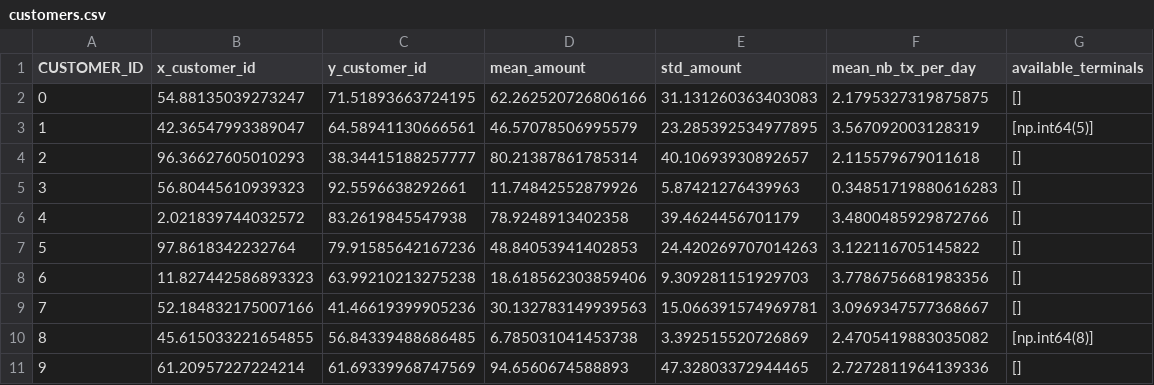
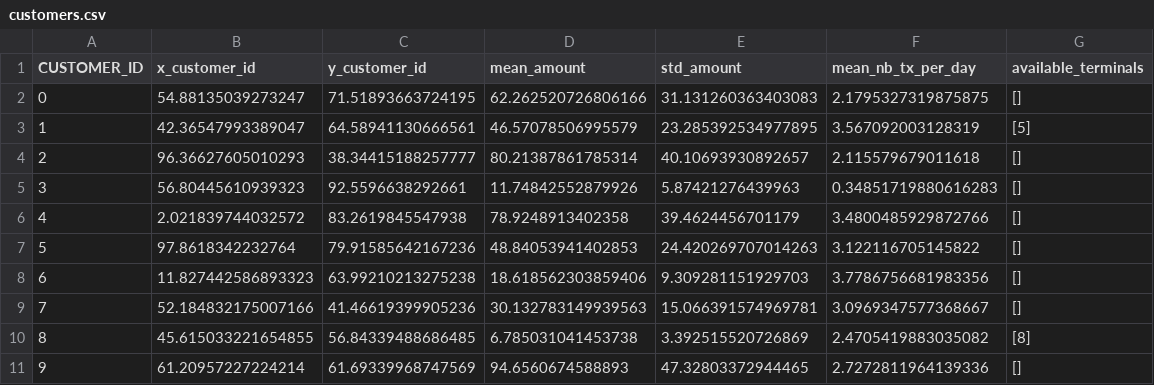
Before and after one commit to LucaMaccarini/NewGenerationDBMSSProject, a CSV file: Generated_DBs/Test1/customers.csv, drawn as a sheet.

```diff
--- a/Generated_DBs/Test1/customers.csv
+++ b/Generated_DBs/Test1/customers.csv
@@ -2,3 +2,3 @@ CUSTOMER_ID;x_customer_id;y_customer_id;mean_amount;std_amount;mean_nb_tx_per_da
 0;54.88135039273247;71.51893663724195;62.262520726806166;31.131260363403083;2.1795327319875875;[]
-1;42.36547993389047;64.58941130666561;46.57078506995579;23.285392534977895;3.567092003128319;[np.int64(5)]
+1;42.36547993389047;64.58941130666561;46.57078506995579;23.285392534977895;3.567092003128319;[5]
 2;96.36627605010293;38.34415188257777;80.21387861785314;40.10693930892657;2.115579679011618;[]
@@ -9,3 +9,3 @@ CUSTOMER_ID;x_customer_id;y_customer_id;mean_amount;std_amount;mean_nb_tx_per_da
 7;52.184832175007166;41.46619399905236;30.132783149939563;15.066391574969781;3.0969347577368667;[]
-8;45.615033221654855;56.84339488686485;6.785031041453738;3.392515520726869;2.4705419883035082;[np.int64(8)]
+8;45.615033221654855;56.84339488686485;6.785031041453738;3.392515520726869;2.4705419883035082;[8]
 9;61.20957227224214;61.69339968747569;94.6560674588893;47.32803372944465;2.7272811964139336;[]
```
Also changed, not shown: 2 other files.
